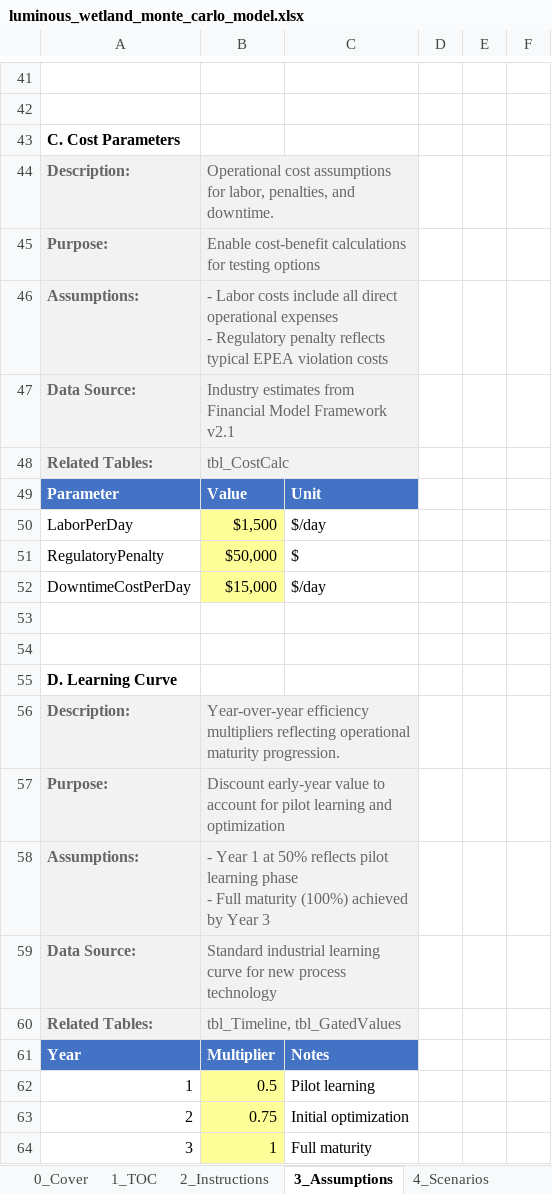
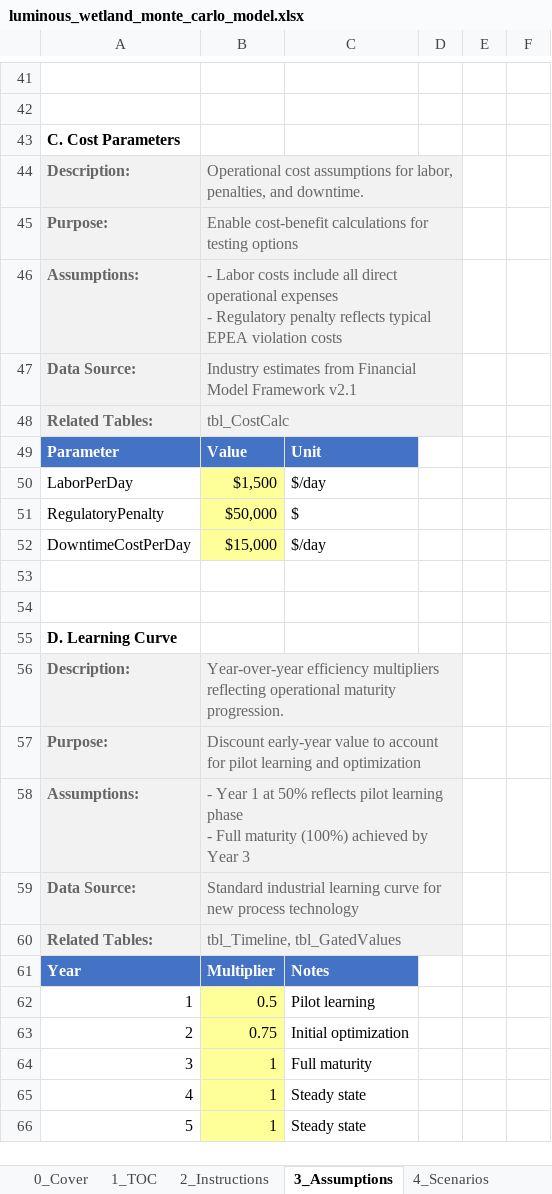
Before and after one commit to gregsaunders/luminous_obsidian_vault, an Excel workbook: utils/financial_modeling/luminous_wetland_monte_carlo_model.xlsx, sheet 3_Assumptions, drawn as a sheet; only a part is shown, gaps mark what is left out; the shorter side is filled out with more unchanged rows; values as stored, in another font and other column widths than the file's, no borders; table styles not drawn; the diff names each change by its address in the sheet, - before the commit and + after, or states it on an @@ line.

```diff
--- a/utils/financial_modeling/luminous_wetland_monte_carlo_model.xlsx (sheet 3_Assumptions)
+++ b/utils/financial_modeling/luminous_wetland_monte_carlo_model.xlsx (sheet 3_Assumptions)
-B44:C44 merged
+B44:D44 merged
-B45:C45 merged
+B45:D45 merged
-B46:C46 merged
+B46:D46 merged
-B47:C47 merged
+B47:D47 merged
-B48:C48 merged
+B48:D48 merged
-B56:C56 merged
+B56:D56 merged
-B57:C57 merged
+B57:D57 merged
-B58:C58 merged
+B58:D58 merged
-B59:C59 merged
+B59:D59 merged
-B60:C60 merged
+B60:D60 merged
```
Also changed, not shown: sheet 10_Calc_Sim, sheet 12_PL_Annual, sheet 13_CashFlow, sheet 16_Dashboard, sheet 15_Sensitivity, sheet 7_Calc_Stochastic, 3 more sheets, 1 other file.
